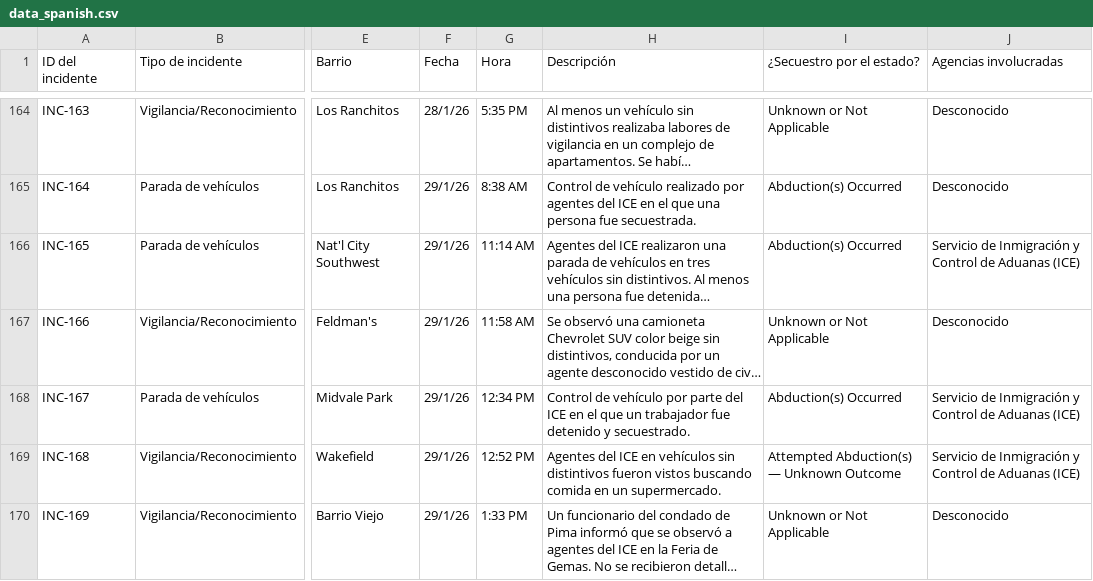
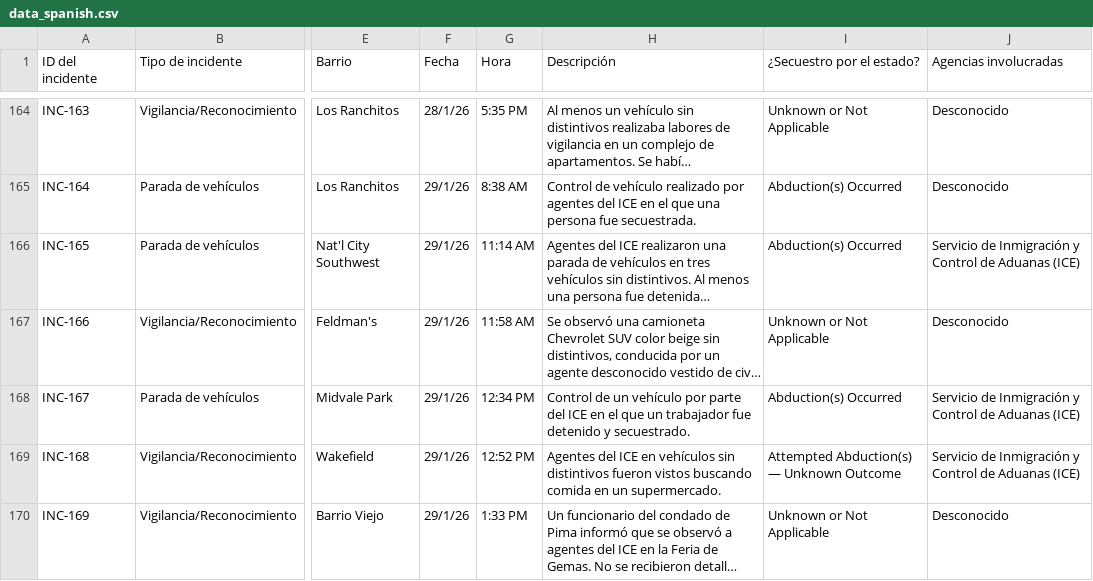
Before and after one commit to TucsonMigraMap/Migra-Map-Data, a CSV file: data_spanish.csv, drawn as a sheet; only a part is shown, gaps mark what is left out; long unchanged cells end in …; the diff covers the shown part only; the diff names each change by its address in the sheet, - before the commit and + after, or states it on an @@ line.

```diff
--- a/data_spanish.csv
+++ b/data_spanish.csv
-H168 (Descripción): Control de vehículo por…
+H168 (Descripción): Control de un vehículo por…
```
Also changed, not shown: 17 edited cells elsewhere in this file, data_spanish_latest.csv.
